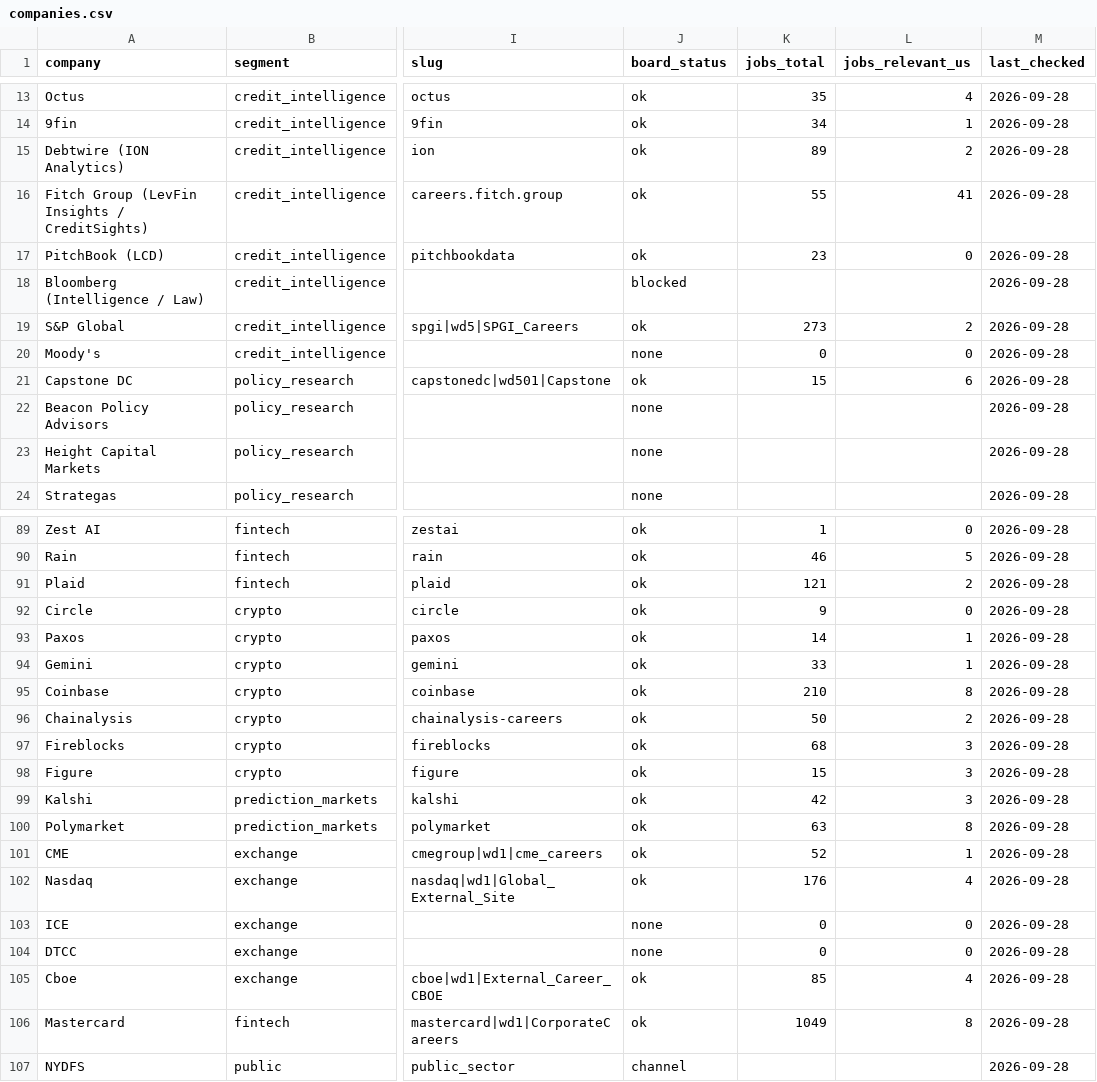
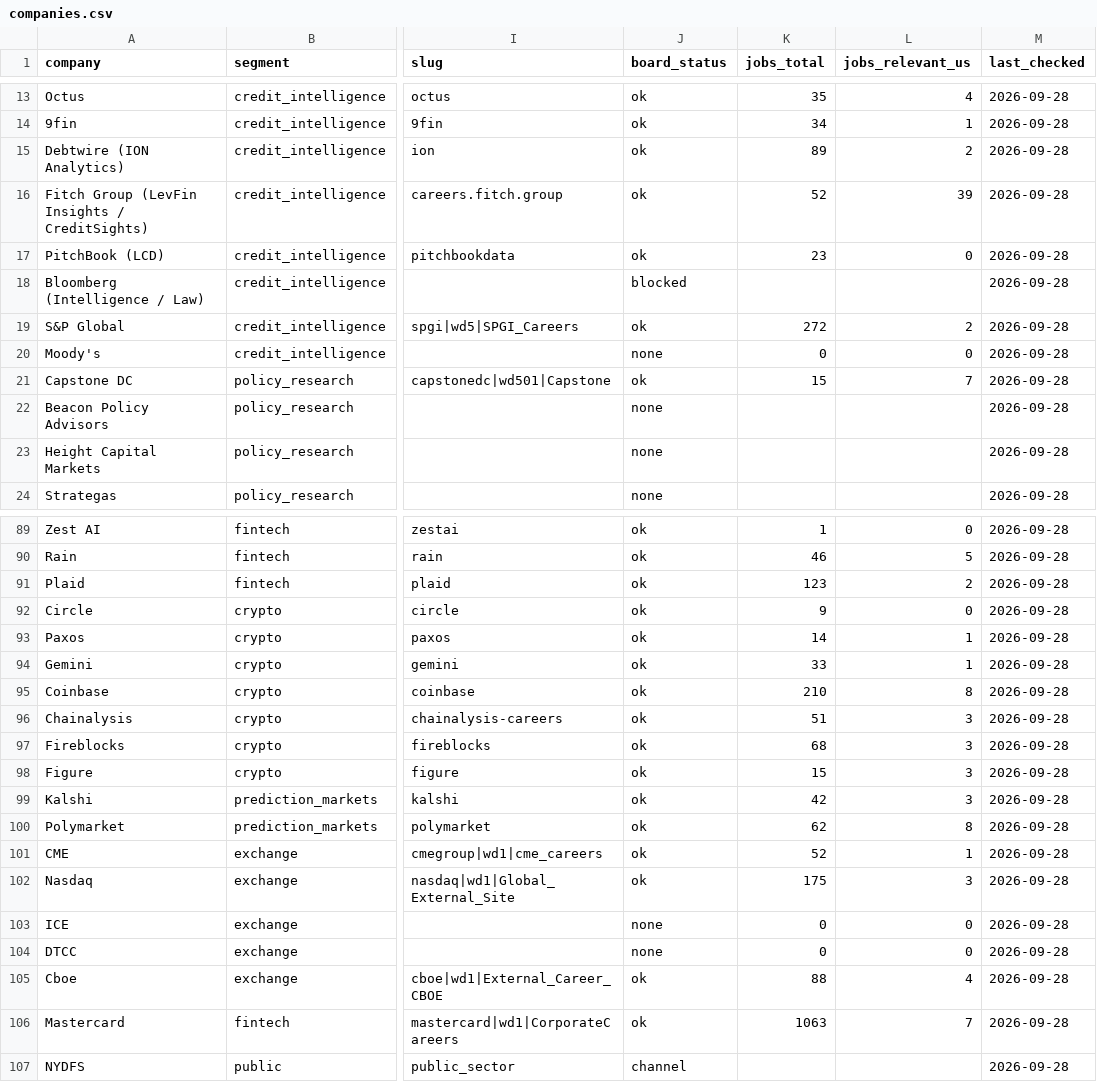
Before and after one commit to sr104696/Claudey, a CSV file: seeds/companies.csv, drawn as a sheet; only a part is shown, gaps mark what is left out; the diff covers the shown part only; the diff names each change by its address in the sheet, - before the commit and + after, or states it on an @@ line.

```diff
--- a/seeds/companies.csv
+++ b/seeds/companies.csv
-K16 (jobs_total): 55
+K16 (jobs_total): 52
-L16 (jobs_relevant_us): 41
+L16 (jobs_relevant_us): 39
-K19 (jobs_total): 273
+K19 (jobs_total): 272
-L21 (jobs_relevant_us): 6
+L21 (jobs_relevant_us): 7
-K91 (jobs_total): 121
+K91 (jobs_total): 123
-K96 (jobs_total): 50
+K96 (jobs_total): 51
-L96 (jobs_relevant_us): 2
+L96 (jobs_relevant_us): 3
-K100 (jobs_total): 63
+K100 (jobs_total): 62
-K102 (jobs_total): 176
+K102 (jobs_total): 175
-L102 (jobs_relevant_us): 4
+L102 (jobs_relevant_us): 3
-K105 (jobs_total): 85
+K105 (jobs_total): 88
-K106 (jobs_total): 1049
+K106 (jobs_total): 1063
-L106 (jobs_relevant_us): 8
+L106 (jobs_relevant_us): 7
```
Also changed, not shown: 29 edited cells elsewhere in this file, data/discovered_boards.csv, data/source_health.csv, 44 other files.
